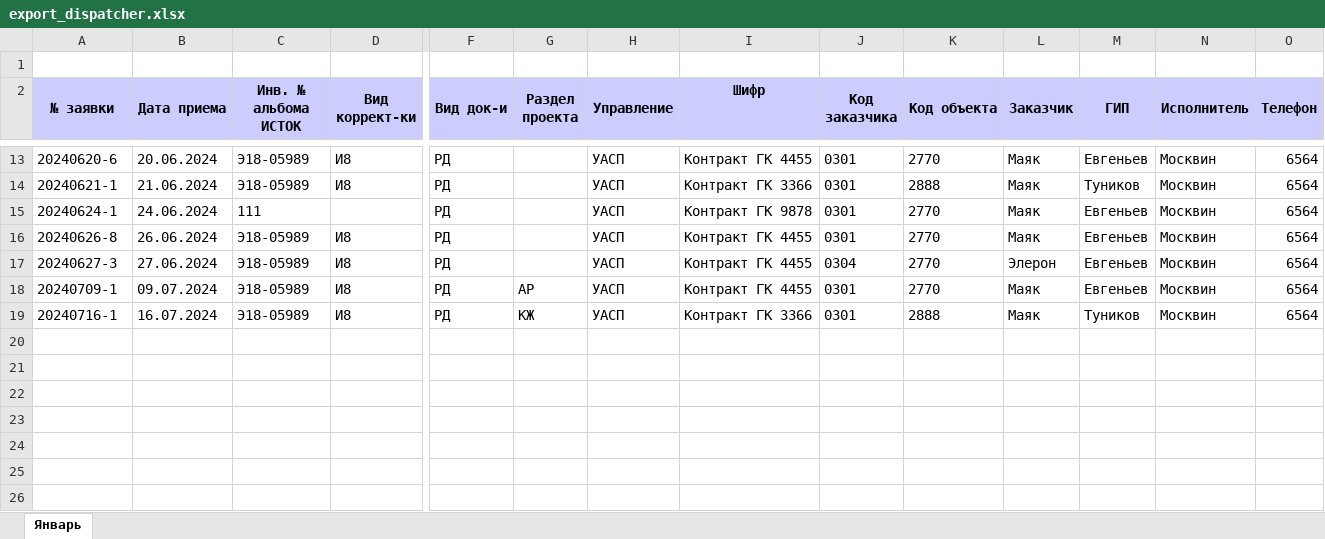
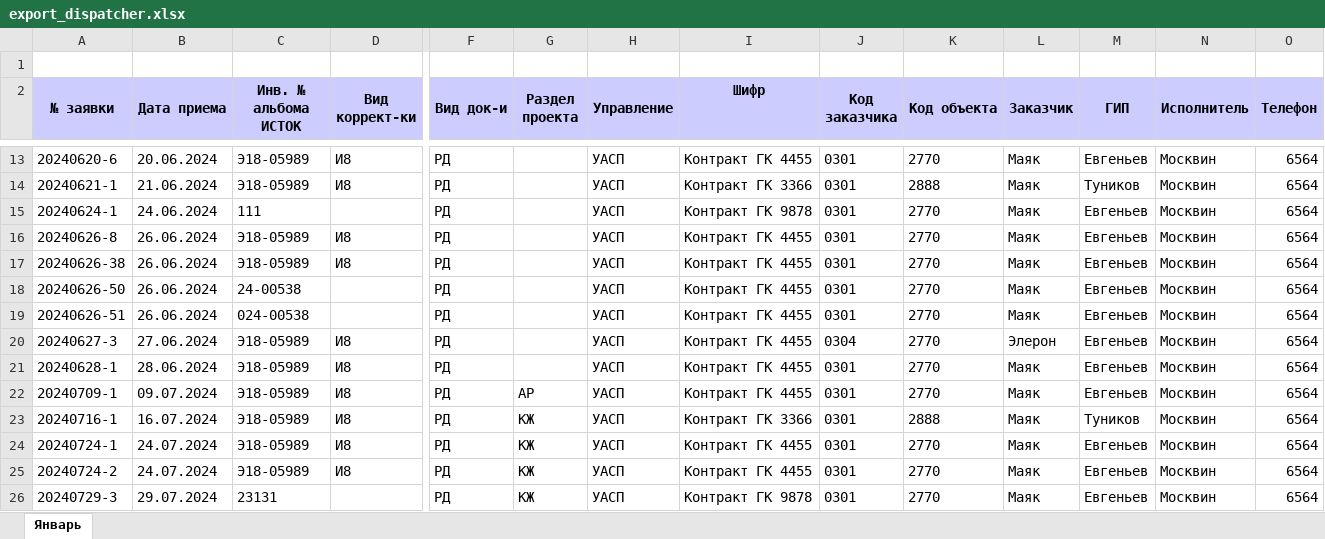
Before and after one commit to evgeniymoskvin/django_page_calculator, an Excel workbook: print_service_app/xlsx/export_dispatcher.xlsx, sheet Январь, drawn as a sheet; only a part is shown, gaps mark what is left out; values as stored, in another font and other column widths than the file's, no borders; rows hold the shown columns only; the diff names each change by its address in the sheet, - before the commit and + after, or states it on an @@ line.

```diff
--- a/print_service_app/xlsx/export_dispatcher.xlsx (sheet Январь)
+++ b/print_service_app/xlsx/export_dispatcher.xlsx (sheet Январь)
+row 17: 20240626-38 | 26.06.2024 | Э18-05989 | И8 | РД |  | УАСП | Контракт ГК 4455 | 0301 | 2770 | Маяк | Евгеньев | Москвин | 6564
+row 18: 20240626-50 | 26.06.2024 | 24-00538 |  | РД |  | УАСП | Контракт ГК 4455 | 0301 | 2770 | Маяк | Евгеньев | Москвин | 6564
+row 19: 20240626-51 | 26.06.2024 | 024-00538 |  | РД |  | УАСП | Контракт ГК 4455 | 0301 | 2770 | Маяк | Евгеньев | Москвин | 6564
+row 21: 20240628-1 | 28.06.2024 | Э18-05989 | И8 | РД |  | УАСП | Контракт ГК 4455 | 0301 | 2770 | Маяк | Евгеньев | Москвин | 6564
+row 24: 20240724-1 | 24.07.2024 | Э18-05989 | И8 | РД | КЖ | УАСП | Контракт ГК 4455 | 0301 | 2770 | Маяк | Евгеньев | Москвин | 6564
+row 25: 20240724-2 | 24.07.2024 | Э18-05989 | И8 | РД | КЖ | УАСП | Контракт ГК 4455 | 0301 | 2770 | Маяк | Евгеньев | Москвин | 6564
+row 26: 20240729-3 | 29.07.2024 | 23131 |  | РД | КЖ | УАСП | Контракт ГК 9878 | 0301 | 2770 | Маяк | Евгеньев | Москвин | 6564
```
Also changed, not shown: print_service_app/xlsx/export_print.xlsx, 7 other files.
